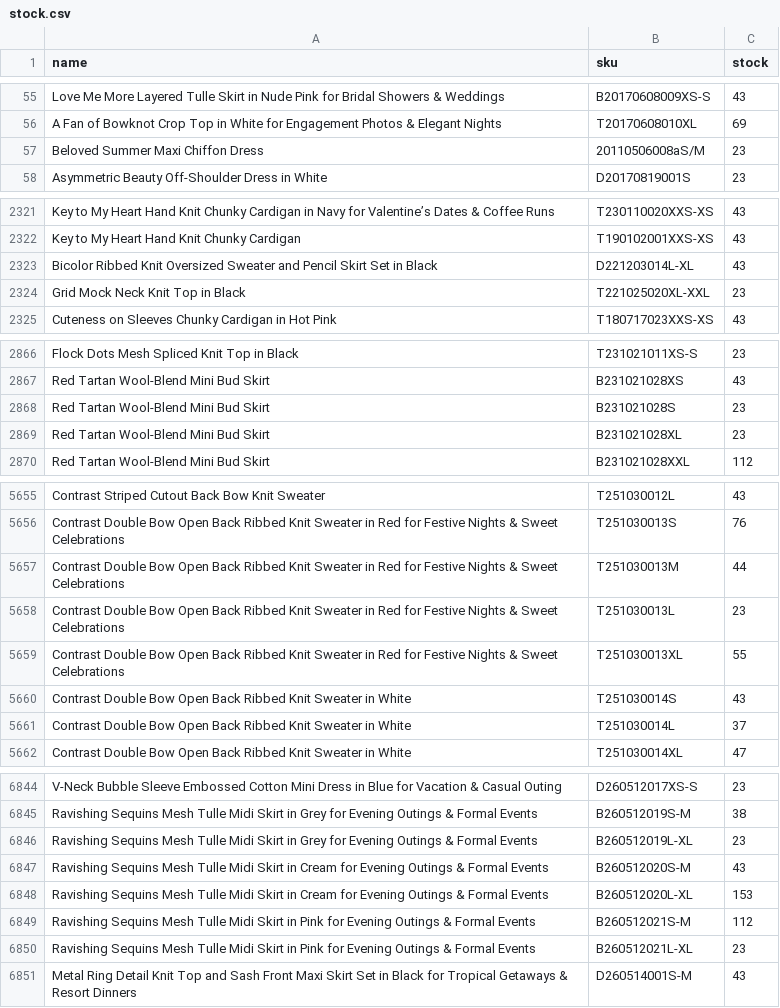
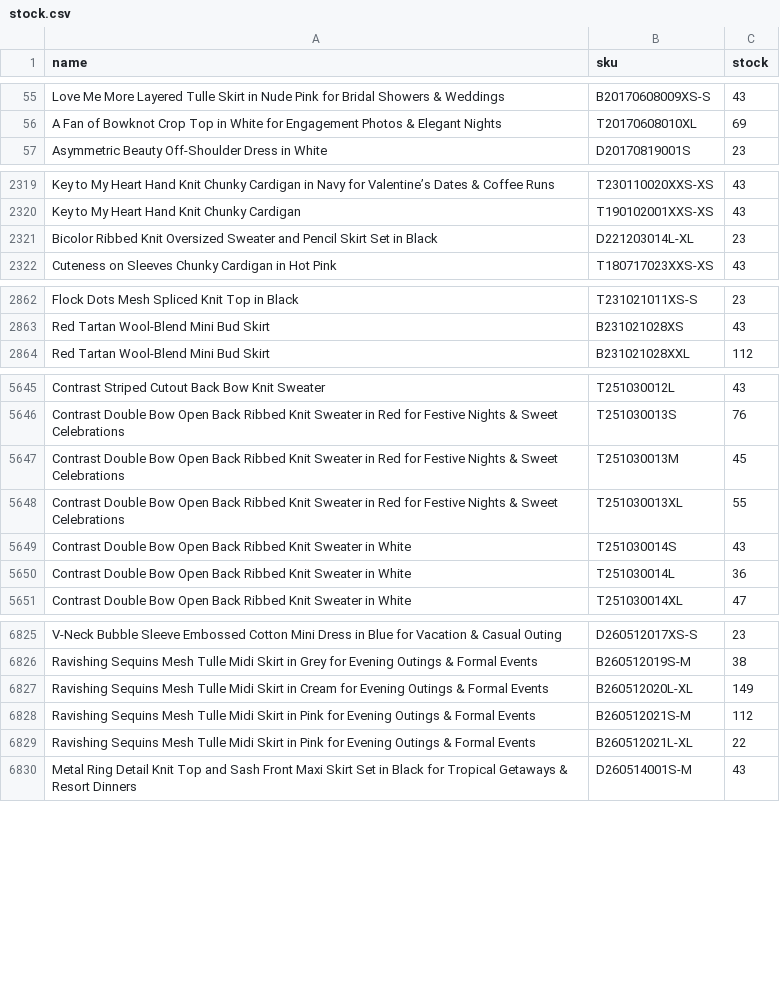
Before and after one commit to chicwishstock/stock, a CSV file: stock.csv, drawn as a sheet; only a part is shown, gaps mark what is left out; the diff covers the shown part only.

Commit message:
Update stock.csv (2026-11-22 15:30)

```diff
--- a/stock.csv
+++ b/stock.csv
@@ -56,3 +56,2 @@ Love Me More Layered Tulle Skirt in Nude Pink for Bridal Showers & Weddings,B201
 A Fan of Bowknot Crop Top in White for Engagement Photos & Elegant Nights,T20170608010XL,69
-Beloved Summer Maxi Chiffon Dress,20110506008aS/M,23
 Asymmetric Beauty Off-Shoulder Dress in White,D20170819001S,23
@@ -2322,4 +2320,3 @@ Key to My Heart Hand Knit Chunky Cardigan in Navy for Valentine’s Dates & Coff
 Key to My Heart Hand Knit Chunky Cardigan,T190102001XXS-XS,43
-Bicolor Ribbed Knit Oversized Sweater and Pencil Skirt Set in Black,D221203014L-XL,43
-Grid Mock Neck Knit Top in Black,T221025020XL-XXL,23
+Bicolor Ribbed Knit Oversized Sweater and Pencil Skirt Set in Black,D221203014L-XL,23
 Cuteness on Sleeves Chunky Cardigan in Hot Pink,T180717023XXS-XS,43
@@ -2867,4 +2863,2 @@ Flock Dots Mesh Spliced Knit Top in Black,T231021011XS-S,23
 Red Tartan Wool-Blend Mini Bud Skirt,B231021028XS,43
-Red Tartan Wool-Blend Mini Bud Skirt,B231021028S,23
-Red Tartan Wool-Blend Mini Bud Skirt,B231021028XL,23
 Red Tartan Wool-Blend Mini Bud Skirt,B231021028XXL,112
@@ -5656,7 +5646,6 @@ Contrast Striped Cutout Back Bow Knit Sweater,T251030012L,43
 Contrast Double Bow Open Back Ribbed Knit Sweater in Red for Festive Nights & Sweet Celebrations,T251030013S,76
-Contrast Double Bow Open Back Ribbed Knit Sweater in Red for Festive Nights & Sweet Celebrations,T251030013M,44
-Contrast Double Bow Open Back Ribbed Knit Sweater in Red for Festive Nights & Sweet Celebrations,T251030013L,23
+Contrast Double Bow Open Back Ribbed Knit Sweater in Red for Festive Nights & Sweet Celebrations,T251030013M,45
 Contrast Double Bow Open Back Ribbed Knit Sweater in Red for Festive Nights & Sweet Celebrations,T251030013XL,55
 Contrast Double Bow Open Back Ribbed Knit Sweater in White,T251030014S,43
-Contrast Double Bow Open Back Ribbed Knit Sweater in White,T251030014L,37
+Contrast Double Bow Open Back Ribbed Knit Sweater in White,T251030014L,36
 Contrast Double Bow Open Back Ribbed Knit Sweater in White,T251030014XL,47
@@ -6845,7 +6826,5 @@ V-Neck Bubble Sleeve Embossed Cotton Mini Dress in Blue for Vacation & Casual Ou
 Ravishing Sequins Mesh Tulle Midi Skirt in Grey for Evening Outings & Formal Events,B260512019S-M,38
-Ravishing Sequins Mesh Tulle Midi Skirt in Grey for Evening Outings & Formal Events,B260512019L-XL,23
-Ravishing Sequins Mesh Tulle Midi Skirt in Cream for Evening Outings & Formal Events,B260512020S-M,43
-Ravishing Sequins Mesh Tulle Midi Skirt in Cream for Evening Outings & Formal Events,B260512020L-XL,153
+Ravishing Sequins Mesh Tulle Midi Skirt in Cream for Evening Outings & Formal Events,B260512020L-XL,149
 Ravishing Sequins Mesh Tulle Midi Skirt in Pink for Evening Outings & Formal Events,B260512021S-M,112
-Ravishing Sequins Mesh Tulle Midi Skirt in Pink for Evening Outings & Formal Events,B260512021L-XL,23
+Ravishing Sequins Mesh Tulle Midi Skirt in Pink for Evening Outings & Formal Events,B260512021L-XL,22
 Metal Ring Detail Knit Top and Sash Front Maxi Skirt Set in Black for Tropical Getaways & Resort Dinners,D260514001S-M,43
```
Also changed, not shown: 21 removed rows and 91 edited cells elsewhere in this file.
